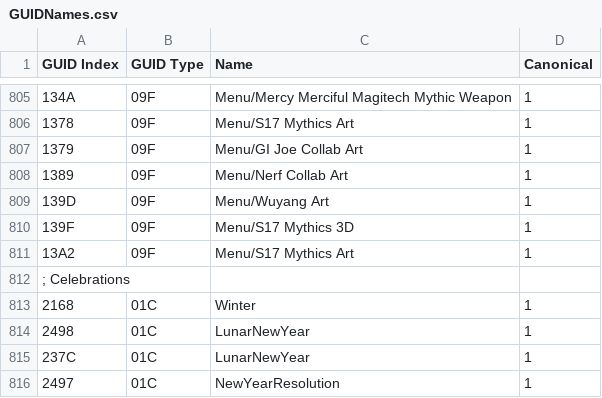
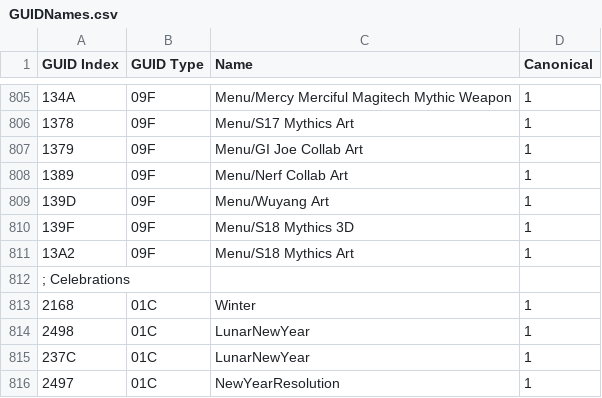
Before and after one commit to overtools/OWLib, a CSV file: DataTool/Static/GUIDNames.csv, drawn as a sheet; only a part is shown, gaps mark what is left out; the diff names each change by its address in the sheet, - before the commit and + after, or states it on an @@ line.

Commit message:
fix name of s18 lobby maps

```diff
--- a/DataTool/Static/GUIDNames.csv
+++ b/DataTool/Static/GUIDNames.csv
-C810 (Name): Menu/S17 Mythics 3D
+C810 (Name): Menu/S18 Mythics 3D
-C811 (Name): Menu/S17 Mythics Art
+C811 (Name): Menu/S18 Mythics Art
```
